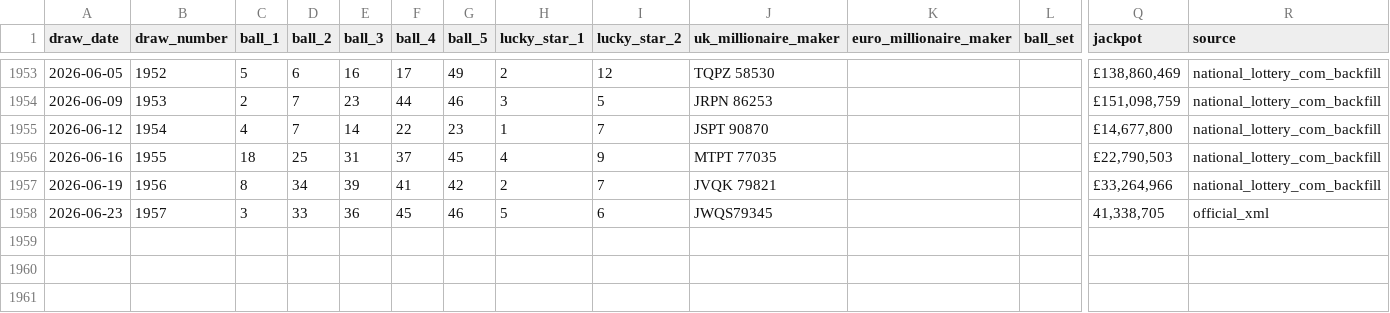
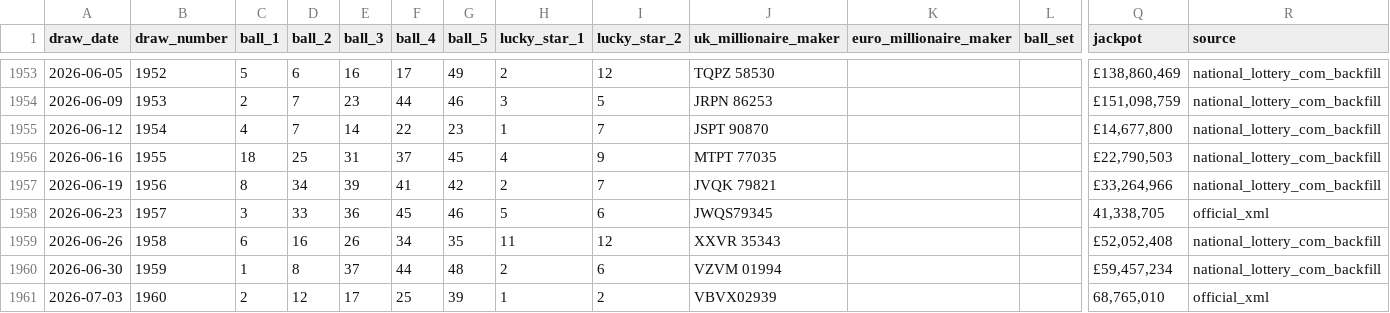
Before and after one commit to chefemanuele-maker/euromillions-dashboard, a CSV file: euromillions_export_2026-06-02.csv, drawn as a sheet; only a part is shown, gaps mark what is left out; rows hold the shown columns only; the diff names each change by its address in the sheet, - before the commit and + after, or states it on an @@ line.

Commit message:
Update EuroMillions cold deploy baseline

```diff
--- a/euromillions_export_2026-06-02.csv
+++ b/euromillions_export_2026-06-02.csv
+row 1959: 2026-06-26 | 1958 | 6 | 16 | 26 | 34 | 35 | 11 | 12 | XXVR 35343 |  |  | £52,052,408 | national_lottery_com_backfill
+row 1960: 2026-06-30 | 1959 | 1 | 8 | 37 | 44 | 48 | 2 | 6 | VZVM 01994 |  |  | £59,457,234 | national_lottery_com_backfill
+row 1961: 2026-07-03 | 1960 | 2 | 12 | 17 | 25 | 39 | 1 | 2 | VBVX02939 |  |  | 68,765,010 | official_xml
```
Also changed, not shown: 2 other files.
